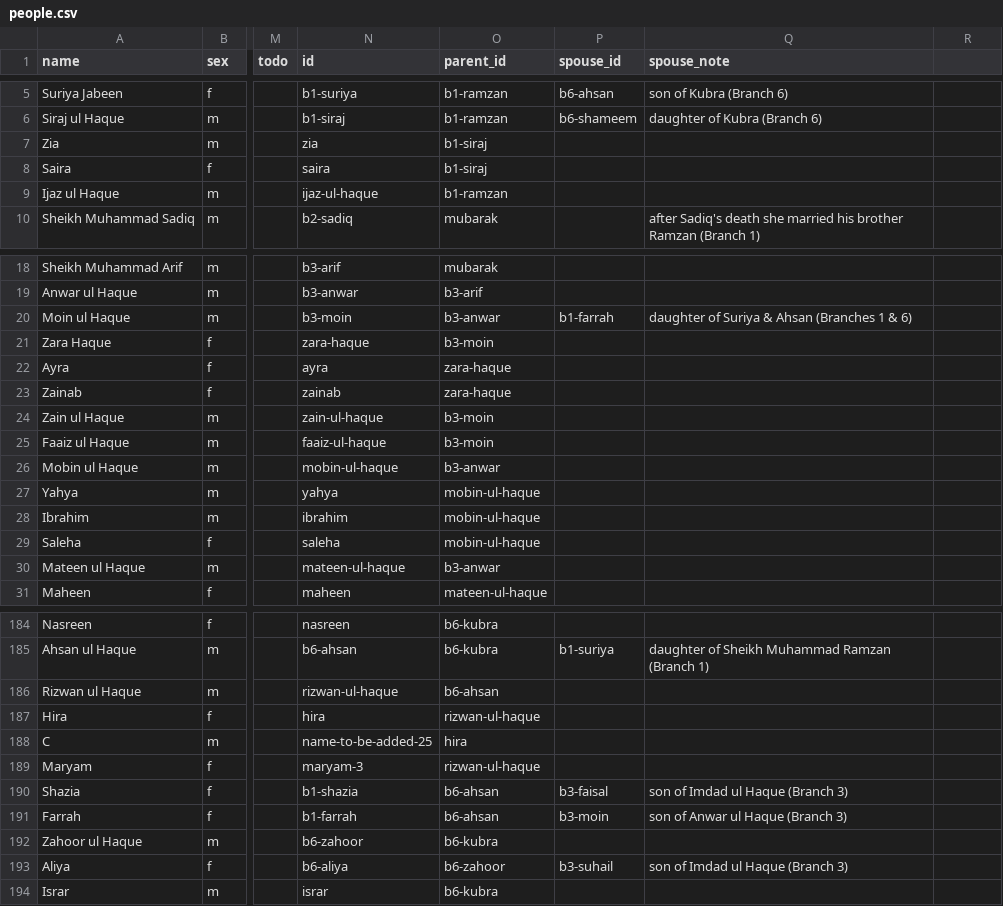
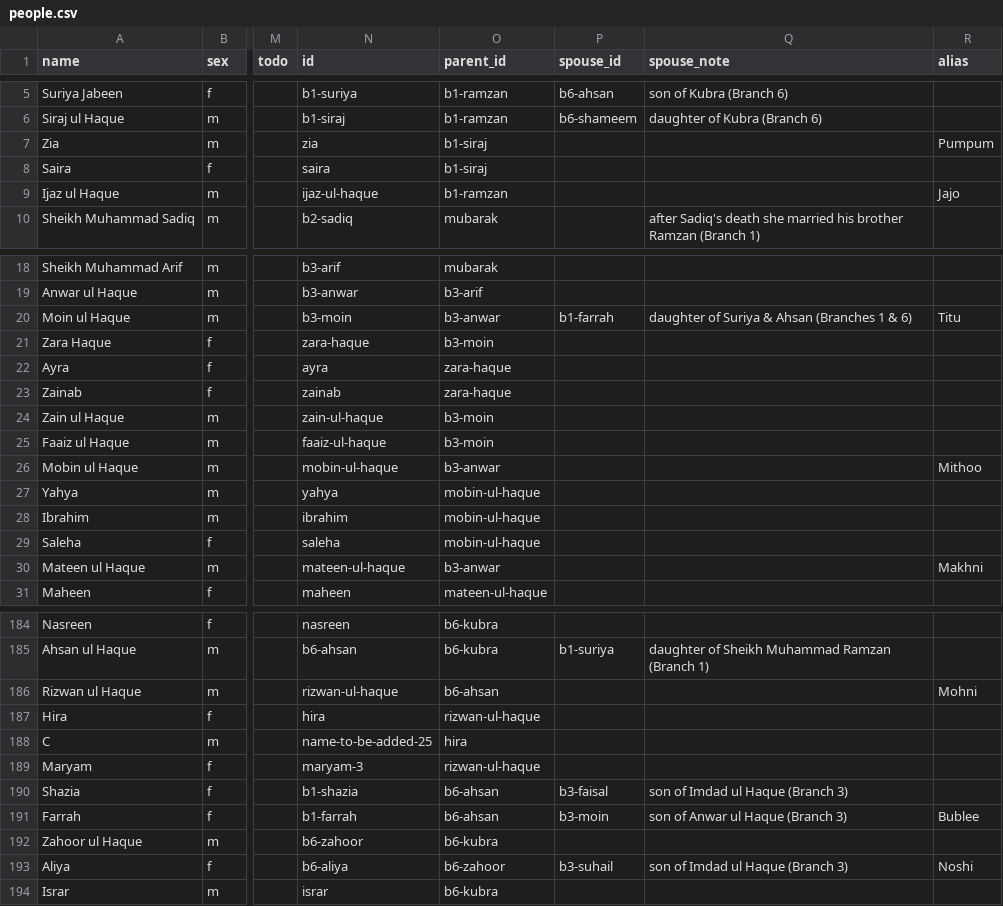
Before and after one commit to FaaizHaque/mubarak-ali-family-archive, a CSV file: people.csv, drawn as a sheet; only a part is shown, gaps mark what is left out; the diff covers the shown part only; the diff names each change by its address in the sheet, - before the commit and + after, or states it on an @@ line.

Commit message:
Add alias / pet-name feature; add Maira and Ikram's children
- New: a person can have an 'alias' (family pet name), shown under their name on
  the profile panel and full profile page (e.g. Moin ul Haque — 'Titu'). Added an
  'alias' column to people.csv, wired through the CSV reader and the editor form.
- Populated 38 aliases across the family, disambiguated by parent where names
  repeat (e.g. two 'Bublee's, three Nadeems, Usman/Nisar vs Usman/Riaz).
- Added Maira (daughter of Zahoor & Parveen) with a son and daughter (names TBD).
- Added Ikram's children: Nadeem ul Haq ('Kuku'), Izhar ul Haq, Sabahat ('Kuki'),
  Silwat ('Sillo'); spouses/details to follow.

```diff
--- a/people.csv
+++ b/people.csv
-R1: (empty)
+R1: alias
-R7 (alias): (empty)
+R7 (alias): Pumpum
-R9 (alias): (empty)
+R9 (alias): Jajo
-R20 (alias): (empty)
+R20 (alias): Titu
-R26 (alias): (empty)
+R26 (alias): Mithoo
-R30 (alias): (empty)
+R30 (alias): Makhni
-R186 (alias): (empty)
+R186 (alias): Mohni
-R191 (alias): (empty)
+R191 (alias): Bublee
-R193 (alias): (empty)
+R193 (alias): Noshi
```
Also changed, not shown: 7 added rows and 28 edited cells elsewhere in this file, 5 other files.
